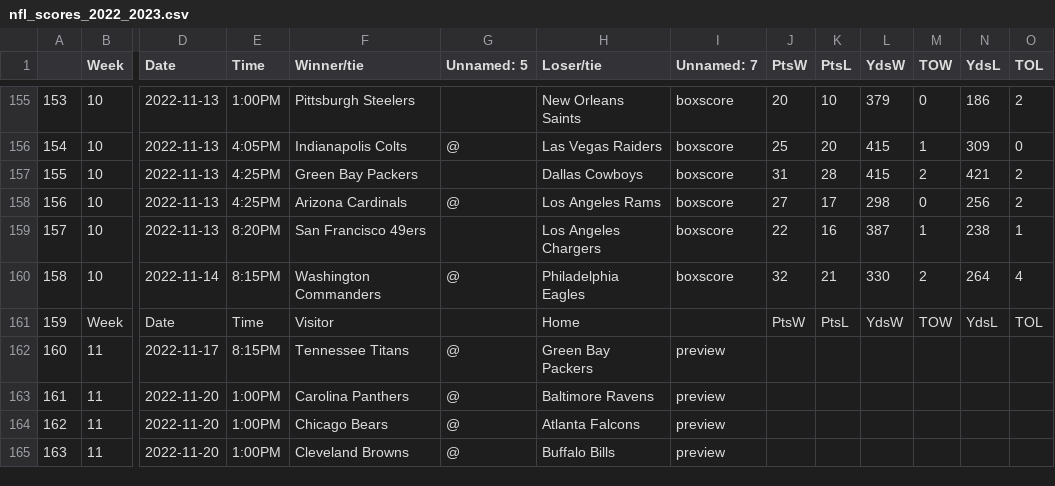
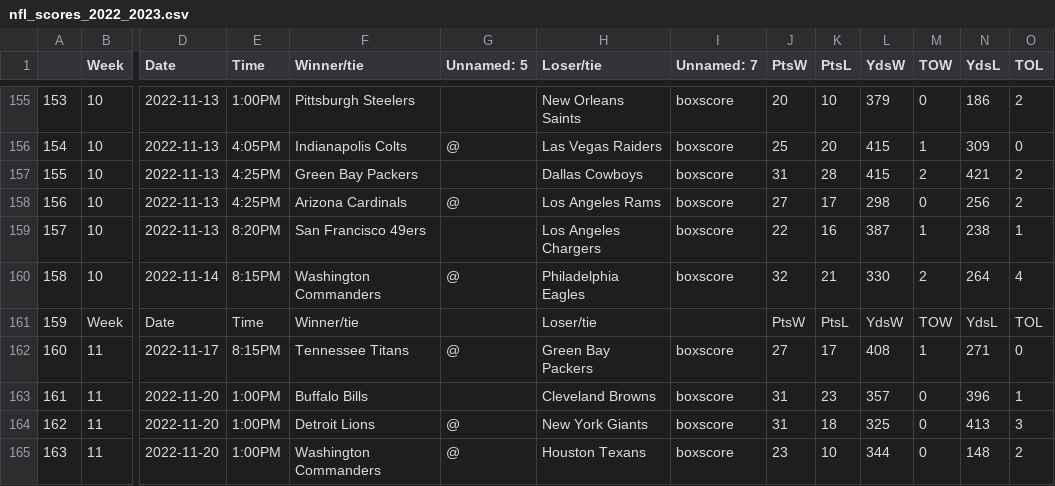
Before and after one commit to ZeNoonan/nfl, a CSV file: nfl_scores_2022_2023.csv, drawn as a sheet; only a part is shown, gaps mark what is left out; the diff covers the shown part only; the diff names each change by its address in the sheet, - before the commit and + after, or states it on an @@ line.

```diff
--- a/nfl_scores_2022_2023.csv
+++ b/nfl_scores_2022_2023.csv
-F161 (Winner/tie): Visitor
+F161 (Winner/tie): Winner/tie
-H161 (Loser/tie): Home
+H161 (Loser/tie): Loser/tie
-I162:I165 (Unnamed: 7): preview
+I162:I165 (Unnamed: 7): boxscore
-J162 (PtsW): (empty)
+J162 (PtsW): 27
-K162 (PtsL): (empty)
+K162 (PtsL): 17
-L162 (YdsW): (empty)
+L162 (YdsW): 408
-M162 (TOW): (empty)
+M162 (TOW): 1
-N162 (YdsL): (empty)
+N162 (YdsL): 271
-O162 (TOL): (empty)
+O162 (TOL): 0
-F163 (Winner/tie): Carolina Panthers
+F163 (Winner/tie): Buffalo Bills
-G163 (Unnamed: 5): @
+G163 (Unnamed: 5): (empty)
-H163 (Loser/tie): Baltimore Ravens
+H163 (Loser/tie): Cleveland Browns
-J163:J164 (PtsW): (empty)
+J163:J164 (PtsW): 31
-K163 (PtsL): (empty)
+K163 (PtsL): 23
-L163 (YdsW): (empty)
+L163 (YdsW): 357
-M163:M165 (TOW): (empty)
+M163:M165 (TOW): 0
-N163 (YdsL): (empty)
+N163 (YdsL): 396
-O163 (TOL): (empty)
+O163 (TOL): 1
-F164 (Winner/tie): Chicago Bears
+F164 (Winner/tie): Detroit Lions
-H164 (Loser/tie): Atlanta Falcons
+H164 (Loser/tie): New York Giants
-K164 (PtsL): (empty)
+K164 (PtsL): 18
-L164 (YdsW): (empty)
+L164 (YdsW): 325
-N164 (YdsL): (empty)
+N164 (YdsL): 413
-O164 (TOL): (empty)
+O164 (TOL): 3
-F165 (Winner/tie): Cleveland Browns
+F165 (Winner/tie): Washington Commanders
-H165 (Loser/tie): Buffalo Bills
+H165 (Loser/tie): Houston Texans
-J165 (PtsW): (empty)
+J165 (PtsW): 23
-K165 (PtsL): (empty)
+K165 (PtsL): 10
-L165 (YdsW): (empty)
+L165 (YdsW): 344
-N165 (YdsL): (empty)
+N165 (YdsL): 148
-O165 (TOL): (empty)
+O165 (TOL): 2
```
Also changed, not shown: 91 edited cells elsewhere in this file, nfl_odds_2022_2023.csv.
